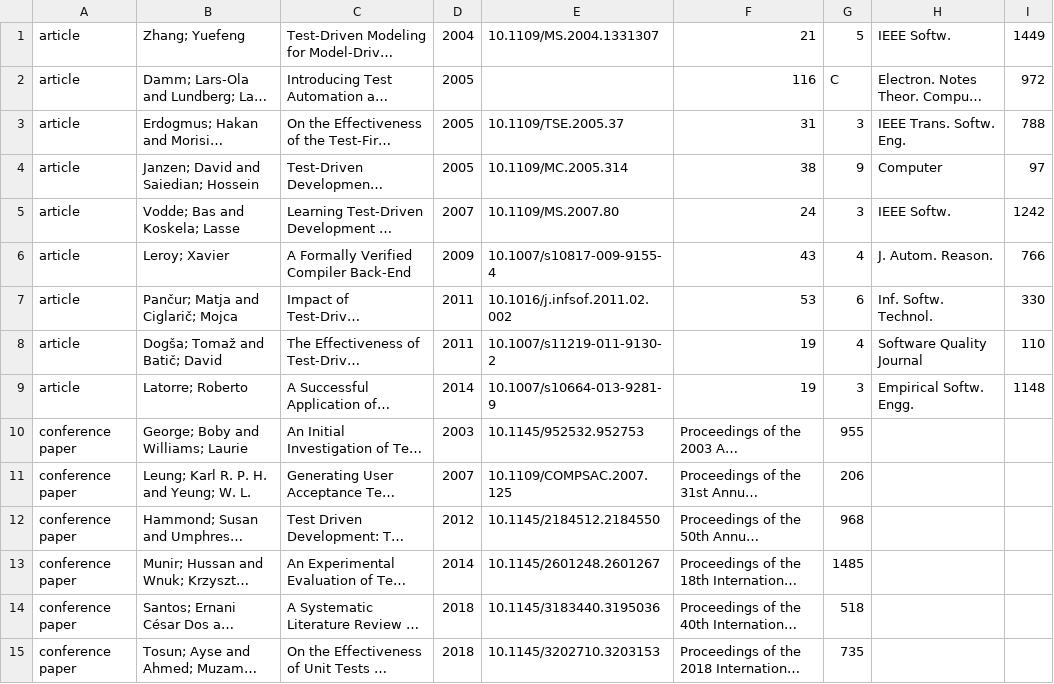
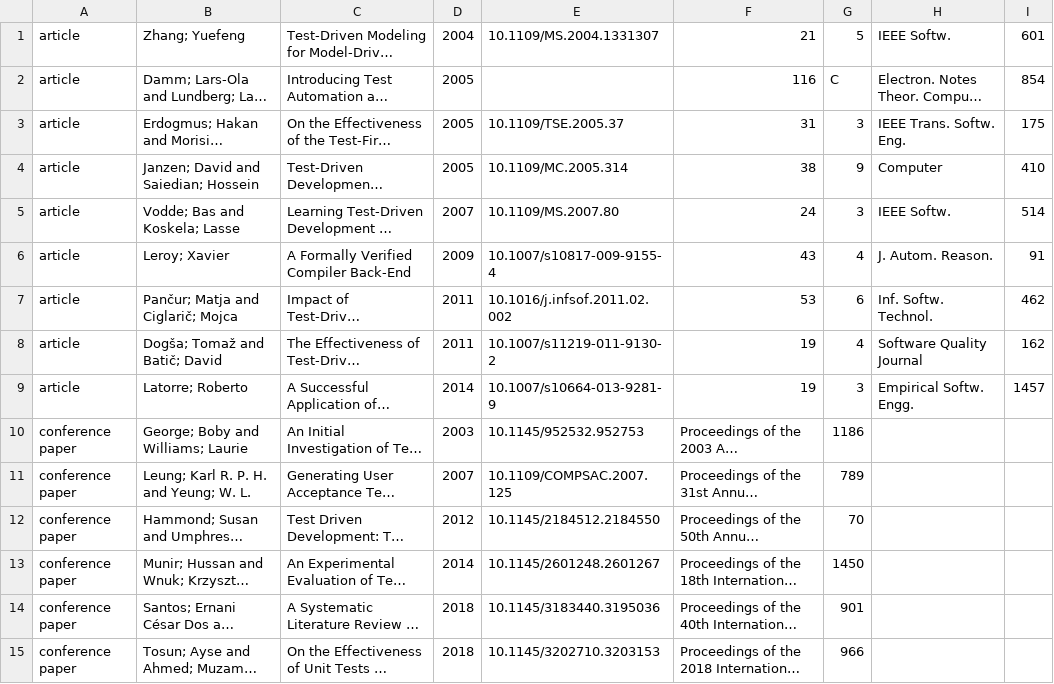
Before and after one commit to merveeMalak/G06_CENG431_HW3, a CSV file: papers.csv, drawn as a sheet; long unchanged cells end in …; the diff names each change by its address in the sheet, - before the commit and + after, or states it on an @@ line.

```diff
--- a/papers.csv
+++ b/papers.csv
-I1: 1449
+I1: 601
-I2: 972
+I2: 854
-I3: 788
+I3: 175
-I4: 97
+I4: 410
-I5: 1242
+I5: 514
-I6: 766
+I6: 91
-I7: 330
+I7: 462
-I8: 110
+I8: 162
-I9: 1148
+I9: 1457
-G10: 955
+G10: 1186
-G11: 206
+G11: 789
-G12: 968
+G12: 70
-G13: 1485
+G13: 1450
-G14: 518
+G14: 901
-G15: 735
+G15: 966
```
Also changed, not shown: 9 other files.
